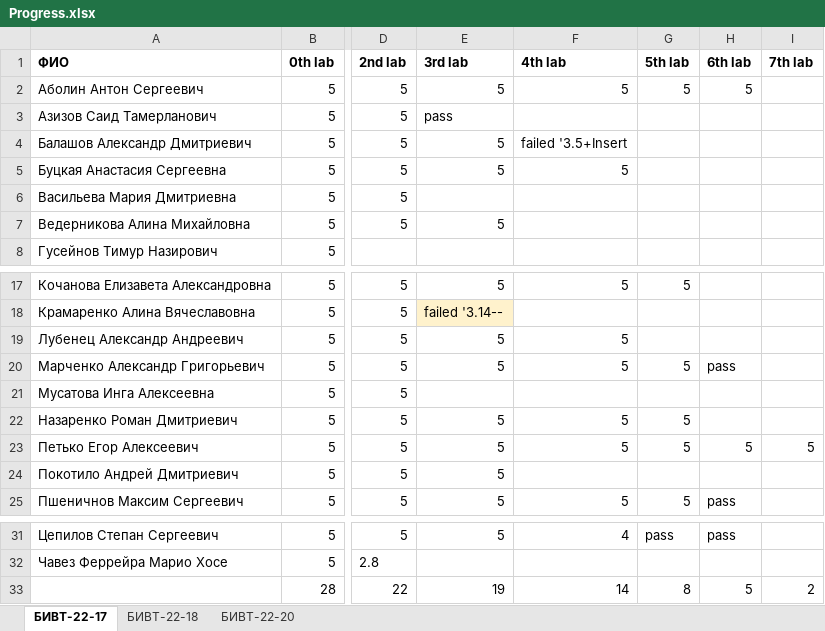
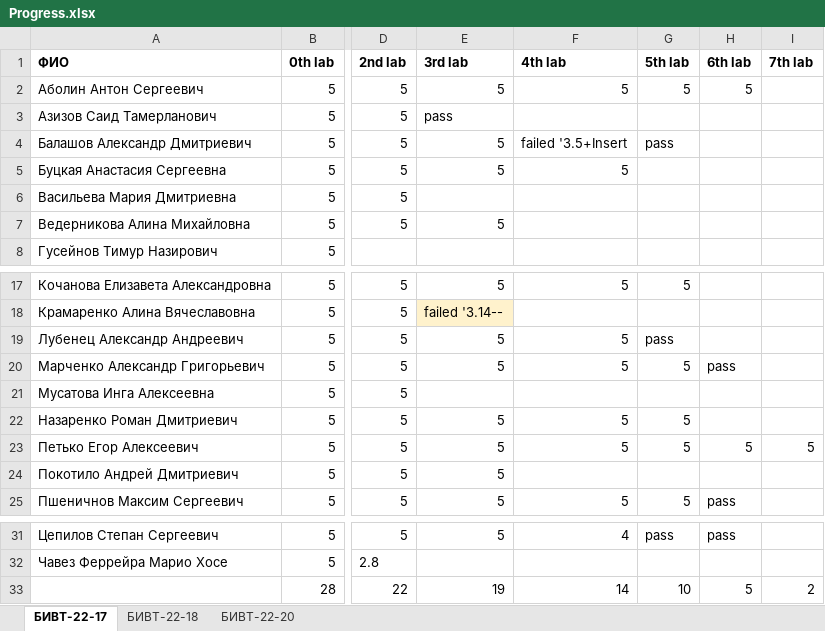
Before and after one commit to NemirovichMark/1st_Lesson, an Excel workbook: Progress.xlsx, sheet БИВТ-22-17, drawn as a sheet; only a part is shown, gaps mark what is left out; values as stored, in another font and other column widths than the file's, no borders; conditional formats not drawn; the diff names each change by its address in the sheet, - before the commit and + after, or states it on an @@ line.

Commit message:
Add files via upload

```diff
--- a/Progress.xlsx (sheet БИВТ-22-17)
+++ b/Progress.xlsx (sheet БИВТ-22-17)
-G4 (5th lab): (empty)
+G4 (5th lab): pass
-G19 (5th lab): (empty)
+G19 (5th lab): pass
-G33 (5th lab): 8
+G33 (5th lab): 10
```
Also changed, not shown: sheet БИВТ-22-20.
